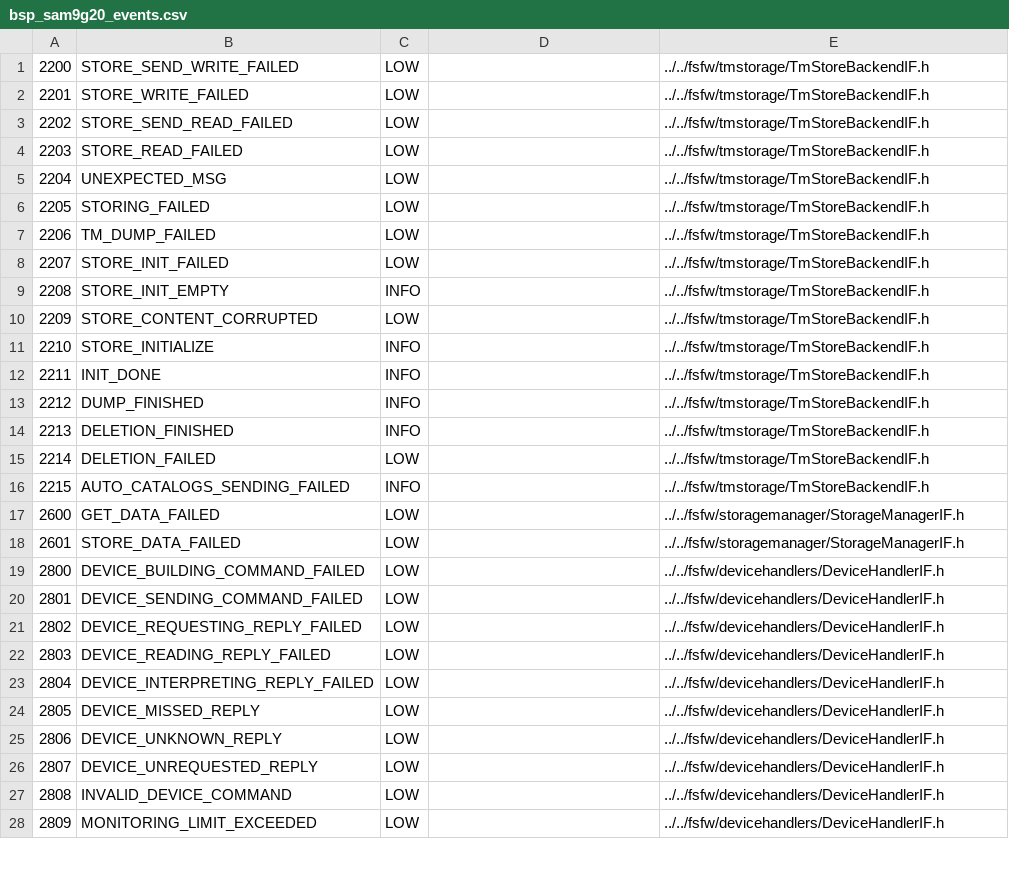
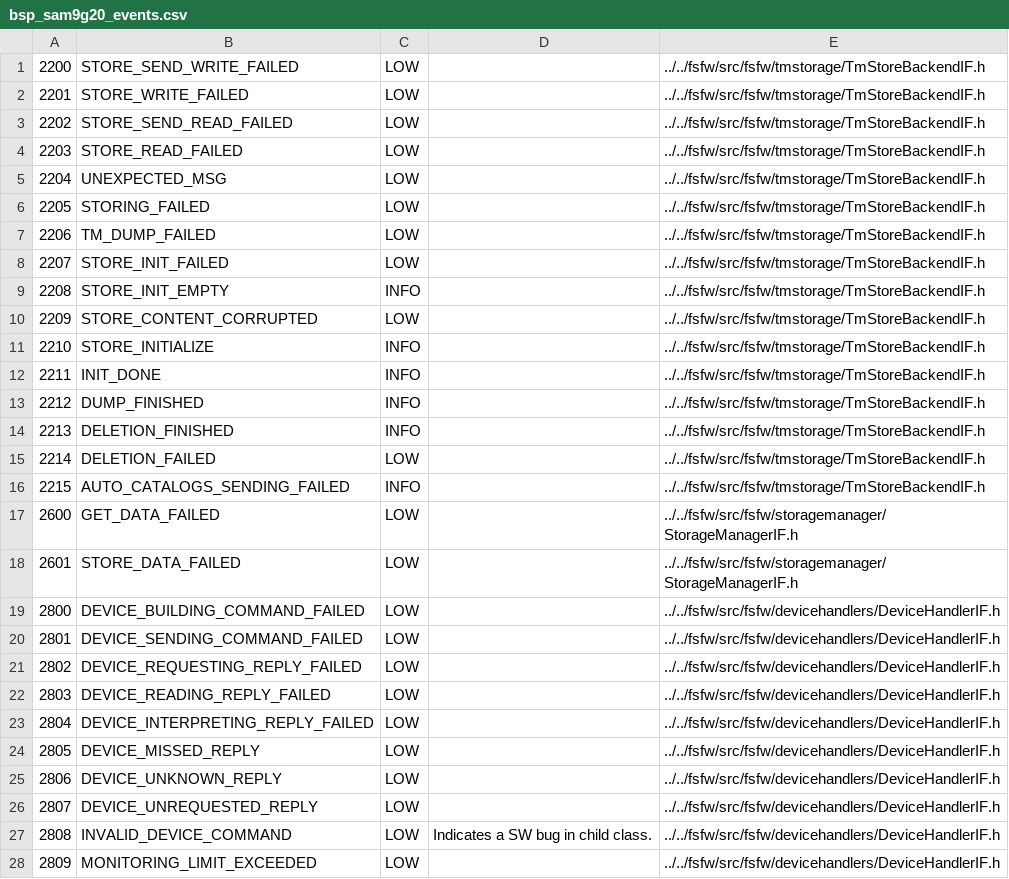
Before and after one commit to levkovigor/freertos-template2, a CSV file: generators/bsp_sam9g20_events.csv, drawn as a sheet; only a part is shown; the diff covers the shown part only.

Commit message:
updated event translations

```diff
--- a/generators/bsp_sam9g20_events.csv
+++ b/generators/bsp_sam9g20_events.csv
@@ -1,28 +1,28 @@
-2200;STORE_SEND_WRITE_FAILED;LOW; ;../../fsfw/tmstorage/TmStoreBackendIF.h
-2201;STORE_WRITE_FAILED;LOW; ;../../fsfw/tmstorage/TmStoreBackendIF.h
-2202;STORE_SEND_READ_FAILED;LOW; ;../../fsfw/tmstorage/TmStoreBackendIF.h
-2203;STORE_READ_FAILED;LOW; ;../../fsfw/tmstorage/TmStoreBackendIF.h
-2204;UNEXPECTED_MSG;LOW; ;../../fsfw/tmstorage/TmStoreBackendIF.h
-2205;STORING_FAILED;LOW; ;../../fsfw/tmstorage/TmStoreBackendIF.h
-2206;TM_DUMP_FAILED;LOW; ;../../fsfw/tmstorage/TmStoreBackendIF.h
-2207;STORE_INIT_FAILED;LOW; ;../../fsfw/tmstorage/TmStoreBackendIF.h
-2208;STORE_INIT_EMPTY;INFO; ;../../fsfw/tmstorage/TmStoreBackendIF.h
-2209;STORE_CONTENT_CORRUPTED;LOW; ;../../fsfw/tmstorage/TmStoreBackendIF.h
-2210;STORE_INITIALIZE;INFO; ;../../fsfw/tmstorage/TmStoreBackendIF.h
-2211;INIT_DONE;INFO; ;../../fsfw/tmstorage/TmStoreBackendIF.h
-2212;DUMP_FINISHED;INFO; ;../../fsfw/tmstorage/TmStoreBackendIF.h
-2213;DELETION_FINISHED;INFO; ;../../fsfw/tmstorage/TmStoreBackendIF.h
-2214;DELETION_FAILED;LOW; ;../../fsfw/tmstorage/TmStoreBackendIF.h
-2215;AUTO_CATALOGS_SENDING_FAILED;INFO; ;../../fsfw/tmstorage/TmStoreBackendIF.h
-2600;GET_DATA_FAILED;LOW; ;../../fsfw/storagemanager/StorageManagerIF.h
-2601;STORE_DATA_FAILED;LOW; ;../../fsfw/storagemanager/StorageManagerIF.h
-2800;DEVICE_BUILDING_COMMAND_FAILED;LOW; ;../../fsfw/devicehandlers/DeviceHandlerIF.h
-2801;DEVICE_SENDING_COMMAND_FAILED;LOW; ;../../fsfw/devicehandlers/DeviceHandlerIF.h
-2802;DEVICE_REQUESTING_REPLY_FAILED;LOW; ;../../fsfw/devicehandlers/DeviceHandlerIF.h
-2803;DEVICE_READING_REPLY_FAILED;LOW; ;../../fsfw/devicehandlers/DeviceHandlerIF.h
-2804;DEVICE_INTERPRETING_REPLY_FAILED;LOW; ;../../fsfw/devicehandlers/DeviceHandlerIF.h
-2805;DEVICE_MISSED_REPLY;LOW; ;../../fsfw/devicehandlers/DeviceHandlerIF.h
-2806;DEVICE_UNKNOWN_REPLY;LOW; ;../../fsfw/devicehandlers/DeviceHandlerIF.h
-2807;DEVICE_UNREQUESTED_REPLY;LOW; ;../../fsfw/devicehandlers/DeviceHandlerIF.h
-2808;INVALID_DEVICE_COMMAND;LOW; ;../../fsfw/devicehandlers/DeviceHandlerIF.h
-2809;MONITORING_LIMIT_EXCEEDED;LOW; ;../../fsfw/devicehandlers/DeviceHandlerIF.h
+2200;STORE_SEND_WRITE_FAILED;LOW;;../../fsfw/src/fsfw/tmstorage/TmStoreBackendIF.h
+2201;STORE_WRITE_FAILED;LOW;;../../fsfw/src/fsfw/tmstorage/TmStoreBackendIF.h
+2202;STORE_SEND_READ_FAILED;LOW;;../../fsfw/src/fsfw/tmstorage/TmStoreBackendIF.h
+2203;STORE_READ_FAILED;LOW;;../../fsfw/src/fsfw/tmstorage/TmStoreBackendIF.h
+2204;UNEXPECTED_MSG;LOW;;../../fsfw/src/fsfw/tmstorage/TmStoreBackendIF.h
+2205;STORING_FAILED;LOW;;../../fsfw/src/fsfw/tmstorage/TmStoreBackendIF.h
+2206;TM_DUMP_FAILED;LOW;;../../fsfw/src/fsfw/tmstorage/TmStoreBackendIF.h
+2207;STORE_INIT_FAILED;LOW;;../../fsfw/src/fsfw/tmstorage/TmStoreBackendIF.h
+2208;STORE_INIT_EMPTY;INFO;;../../fsfw/src/fsfw/tmstorage/TmStoreBackendIF.h
+2209;STORE_CONTENT_CORRUPTED;LOW;;../../fsfw/src/fsfw/tmstorage/TmStoreBackendIF.h
+2210;STORE_INITIALIZE;INFO;;../../fsfw/src/fsfw/tmstorage/TmStoreBackendIF.h
+2211;INIT_DONE;INFO;;../../fsfw/src/fsfw/tmstorage/TmStoreBackendIF.h
+2212;DUMP_FINISHED;INFO;;../../fsfw/src/fsfw/tmstorage/TmStoreBackendIF.h
+2213;DELETION_FINISHED;INFO;;../../fsfw/src/fsfw/tmstorage/TmStoreBackendIF.h
+2214;DELETION_FAILED;LOW;;../../fsfw/src/fsfw/tmstorage/TmStoreBackendIF.h
+2215;AUTO_CATALOGS_SENDING_FAILED;INFO;;../../fsfw/src/fsfw/tmstorage/TmStoreBackendIF.h
+2600;GET_DATA_FAILED;LOW;;../../fsfw/src/fsfw/storagemanager/StorageManagerIF.h
+2601;STORE_DATA_FAILED;LOW;;../../fsfw/src/fsfw/storagemanager/StorageManagerIF.h
+2800;DEVICE_BUILDING_COMMAND_FAILED;LOW;;../../fsfw/src/fsfw/devicehandlers/DeviceHandlerIF.h
+2801;DEVICE_SENDING_COMMAND_FAILED;LOW;;../../fsfw/src/fsfw/devicehandlers/DeviceHandlerIF.h
+2802;DEVICE_REQUESTING_REPLY_FAILED;LOW;;../../fsfw/src/fsfw/devicehandlers/DeviceHandlerIF.h
+2803;DEVICE_READING_REPLY_FAILED;LOW;;../../fsfw/src/fsfw/devicehandlers/DeviceHandlerIF.h
+2804;DEVICE_INTERPRETING_REPLY_FAILED;LOW;;../../fsfw/src/fsfw/devicehandlers/DeviceHandlerIF.h
+2805;DEVICE_MISSED_REPLY;LOW;;../../fsfw/src/fsfw/devicehandlers/DeviceHandlerIF.h
+2806;DEVICE_UNKNOWN_REPLY;LOW;;../../fsfw/src/fsfw/devicehandlers/DeviceHandlerIF.h
+2807;DEVICE_UNREQUESTED_REPLY;LOW;;../../fsfw/src/fsfw/devicehandlers/DeviceHandlerIF.h
+2808;INVALID_DEVICE_COMMAND;LOW;Indicates a SW bug in child class.;../../fsfw/src/fsfw/devicehandlers/DeviceHandlerIF.h
+2809;MONITORING_LIMIT_EXCEEDED;LOW;;../../fsfw/src/fsfw/devicehandlers/DeviceHandlerIF.h
```
Also changed, not shown: 4 added rows, 1 removed row and 55 edited cells elsewhere in this file, 5 other files.
